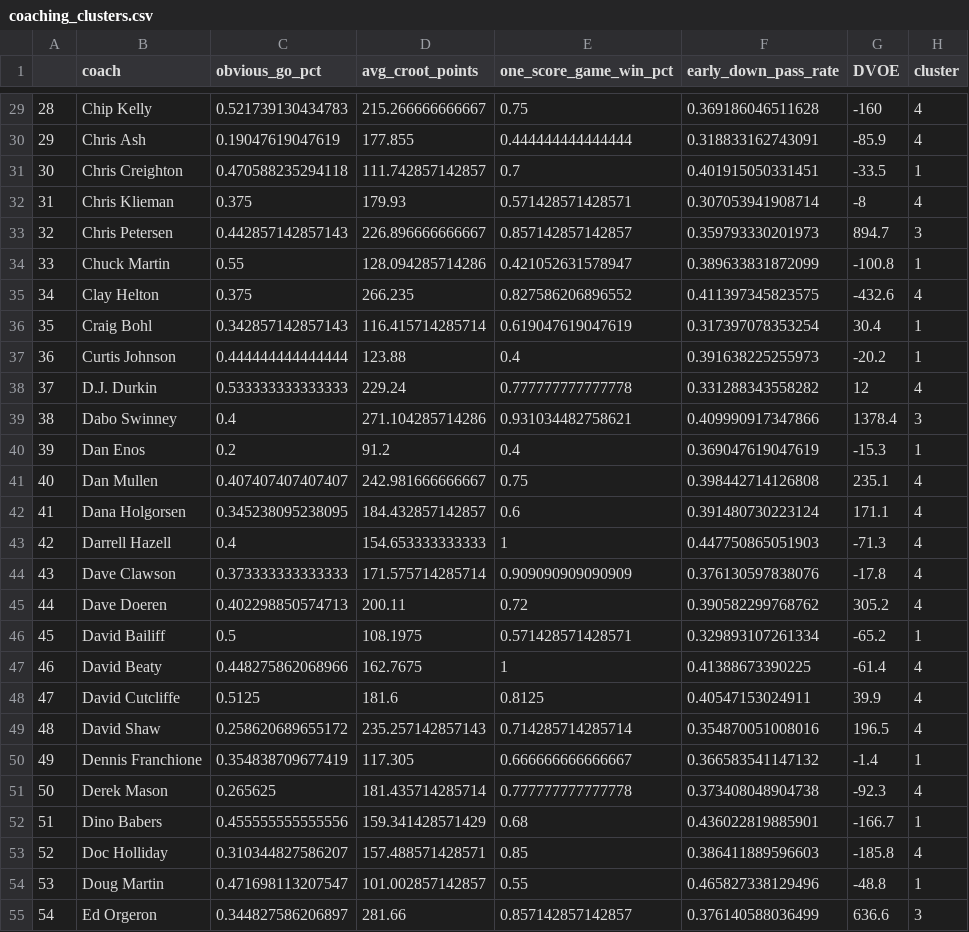
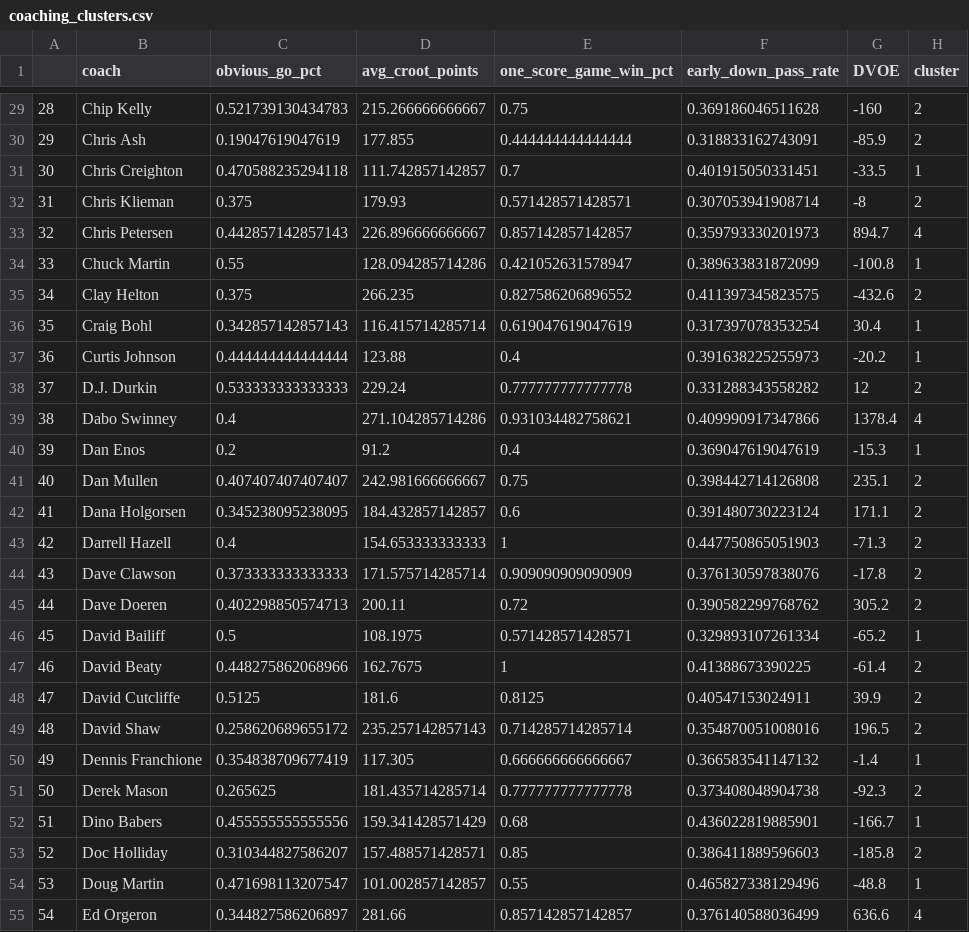
Before and after one commit to akeaswaran/cfb-coach-evaluation, a CSV file: data/coaching_clusters.csv, drawn as a sheet; only a part is shown, gaps mark what is left out; the diff covers the shown part only.

```diff
--- a/data/coaching_clusters.csv
+++ b/data/coaching_clusters.csv
@@ -29,27 +29,27 @@
-"28","Chip Kelly",0.521739130434783,215.266666666667,0.75,0.369186046511628,-160,"4"
-"29","Chris Ash",0.19047619047619,177.855,0.444444444444444,0.318833162743091,-85.9,"4"
+"28","Chip Kelly",0.521739130434783,215.266666666667,0.75,0.369186046511628,-160,"2"
+"29","Chris Ash",0.19047619047619,177.855,0.444444444444444,0.318833162743091,-85.9,"2"
 "30","Chris Creighton",0.470588235294118,111.742857142857,0.7,0.401915050331451,-33.5,"1"
-"31","Chris Klieman",0.375,179.93,0.571428571428571,0.307053941908714,-8,"4"
-"32","Chris Petersen",0.442857142857143,226.896666666667,0.857142857142857,0.359793330201973,894.7,"3"
+"31","Chris Klieman",0.375,179.93,0.571428571428571,0.307053941908714,-8,"2"
+"32","Chris Petersen",0.442857142857143,226.896666666667,0.857142857142857,0.359793330201973,894.7,"4"
 "33","Chuck Martin",0.55,128.094285714286,0.421052631578947,0.389633831872099,-100.8,"1"
-"34","Clay Helton",0.375,266.235,0.827586206896552,0.411397345823575,-432.6,"4"
+"34","Clay Helton",0.375,266.235,0.827586206896552,0.411397345823575,-432.6,"2"
 "35","Craig Bohl",0.342857142857143,116.415714285714,0.619047619047619,0.317397078353254,30.4,"1"
 "36","Curtis Johnson",0.444444444444444,123.88,0.4,0.391638225255973,-20.2,"1"
-"37","D.J. Durkin",0.533333333333333,229.24,0.777777777777778,0.331288343558282,12,"4"
-"38","Dabo Swinney",0.4,271.104285714286,0.931034482758621,0.409990917347866,1378.4,"3"
+"37","D.J. Durkin",0.533333333333333,229.24,0.777777777777778,0.331288343558282,12,"2"
+"38","Dabo Swinney",0.4,271.104285714286,0.931034482758621,0.409990917347866,1378.4,"4"
 "39","Dan Enos",0.2,91.2,0.4,0.369047619047619,-15.3,"1"
-"40","Dan Mullen",0.407407407407407,242.981666666667,0.75,0.398442714126808,235.1,"4"
-"41","Dana Holgorsen",0.345238095238095,184.432857142857,0.6,0.391480730223124,171.1,"4"
-"42","Darrell Hazell",0.4,154.653333333333,1,0.447750865051903,-71.3,"4"
-"43","Dave Clawson",0.373333333333333,171.575714285714,0.909090909090909,0.376130597838076,-17.8,"4"
-"44","Dave Doeren",0.402298850574713,200.11,0.72,0.390582299768762,305.2,"4"
+"40","Dan Mullen",0.407407407407407,242.981666666667,0.75,0.398442714126808,235.1,"2"
+"41","Dana Holgorsen",0.345238095238095,184.432857142857,0.6,0.391480730223124,171.1,"2"
+"42","Darrell Hazell",0.4,154.653333333333,1,0.447750865051903,-71.3,"2"
+"43","Dave Clawson",0.373333333333333,171.575714285714,0.909090909090909,0.376130597838076,-17.8,"2"
+"44","Dave Doeren",0.402298850574713,200.11,0.72,0.390582299768762,305.2,"2"
 "45","David Bailiff",0.5,108.1975,0.571428571428571,0.329893107261334,-65.2,"1"
-"46","David Beaty",0.448275862068966,162.7675,1,0.41388673390225,-61.4,"4"
-"47","David Cutcliffe",0.5125,181.6,0.8125,0.40547153024911,39.9,"4"
-"48","David Shaw",0.258620689655172,235.257142857143,0.714285714285714,0.354870051008016,196.5,"4"
+"46","David Beaty",0.448275862068966,162.7675,1,0.41388673390225,-61.4,"2"
+"47","David Cutcliffe",0.5125,181.6,0.8125,0.40547153024911,39.9,"2"
+"48","David Shaw",0.258620689655172,235.257142857143,0.714285714285714,0.354870051008016,196.5,"2"
 "49","Dennis Franchione",0.354838709677419,117.305,0.666666666666667,0.366583541147132,-1.4,"1"
-"50","Derek Mason",0.265625,181.435714285714,0.777777777777778,0.373408048904738,-92.3,"4"
+"50","Derek Mason",0.265625,181.435714285714,0.777777777777778,0.373408048904738,-92.3,"2"
 "51","Dino Babers",0.455555555555556,159.341428571429,0.68,0.436022819885901,-166.7,"1"
-"52","Doc Holliday",0.310344827586207,157.488571428571,0.85,0.386411889596603,-185.8,"4"
+"52","Doc Holliday",0.310344827586207,157.488571428571,0.85,0.386411889596603,-185.8,"2"
 "53","Doug Martin",0.471698113207547,101.002857142857,0.55,0.465827338129496,-48.8,"1"
-"54","Ed Orgeron",0.344827586206897,281.66,0.857142857142857,0.376140588036499,636.6,"3"
+"54","Ed Orgeron",0.344827586206897,281.66,0.857142857142857,0.376140588036499,636.6,"4"
```
Also changed, not shown: 109 edited cells elsewhere in this file, 3 other files.
